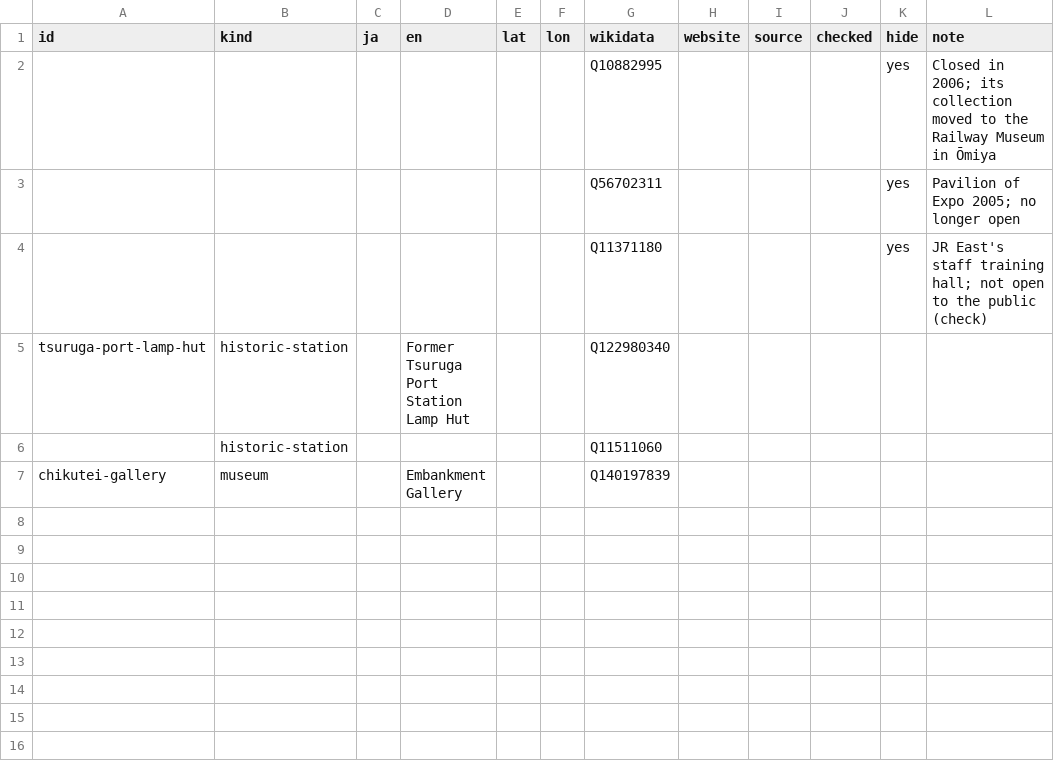
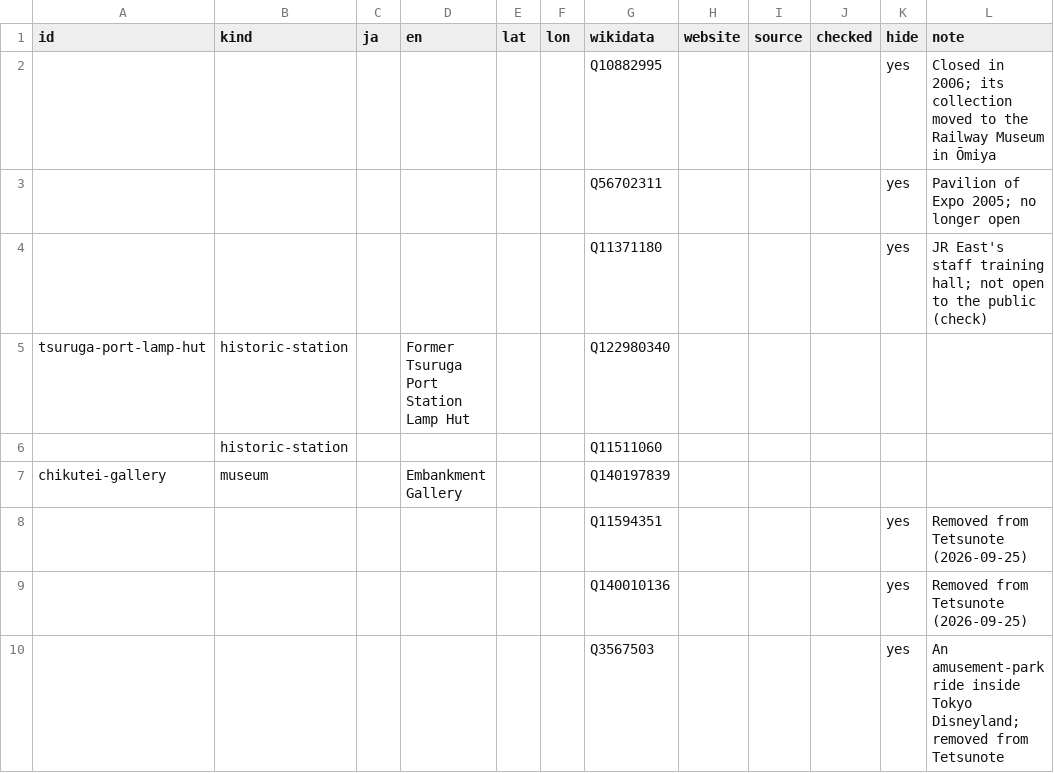
Before and after one commit to shoreless/tetsunote-api, a CSV file: data/places.csv, drawn as a sheet.

```diff
--- a/data/places.csv
+++ b/data/places.csv
@@ -7 +7,4 @@ tsuruga-port-lamp-hut,historic-station,,Former Tsuruga Port Station Lamp Hut,,,Q
 chikutei-gallery,museum,,Embankment Gallery,,,Q140197839,,,,,
+,,,,,,Q11594351,,,,yes,Removed from Tetsunote (2026-09-25)
+,,,,,,Q140010136,,,,yes,Removed from Tetsunote (2026-09-25)
+,,,,,,Q3567503,,,,yes,An amusement-park ride inside Tokyo Disneyland; removed from Tetsunote
```
Also changed, not shown: 22 other files.
